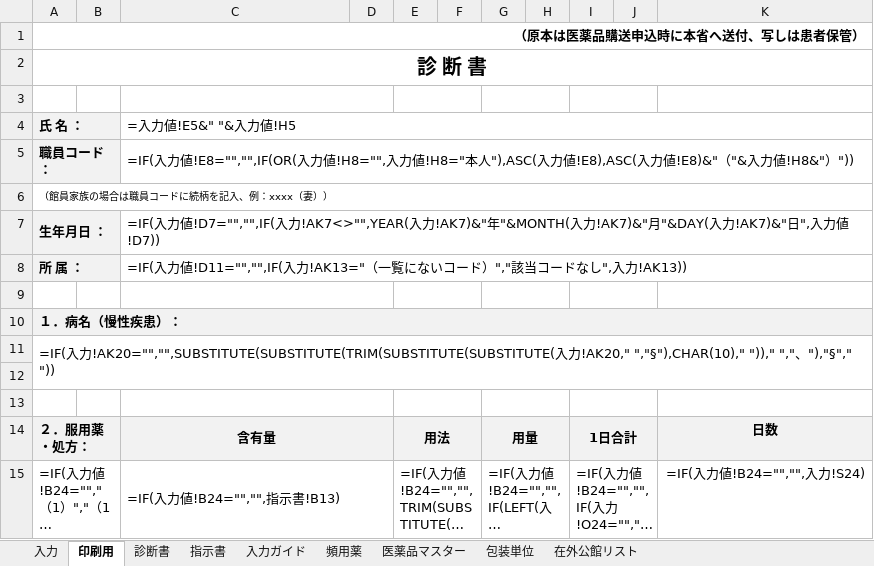
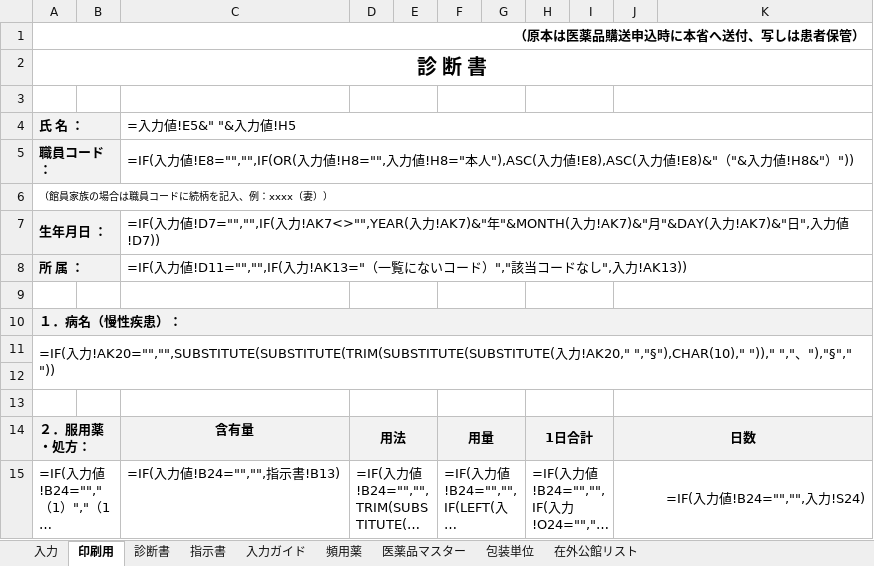
Before and after one commit to ysk713/-, an Excel workbook: shindansho-excel/shindansho-shijisho.xlsx, sheet 印刷用, drawn as a sheet; only a part is shown; long unchanged cells end in …; values as stored, in another font and other column widths than the file's, no borders; formulas without a stored value are shown as written; removed rows and columns are numbered as before the commit, all else as after; the diff covers the shown part only; the diff names each change by its address in the sheet, - before the commit and + after, or states it on an @@ line.

```diff
--- a/shindansho-excel/shindansho-shijisho.xlsx (sheet 印刷用)
+++ b/shindansho-excel/shindansho-shijisho.xlsx (sheet 印刷用)
-column D, empty
+column I, empty
-C3:D3 merged
-I3:J3 merged
+H3:I3 merged
+J3:K3 merged
-C9:D9 merged
-I9:J9 merged
+H9:I9 merged
+J9:K9 merged
-C13:D13 merged
-I13:J13 merged
+H13:I13 merged
+J13:K13 merged
-C14:D14 merged
-I14:J14 merged
+H14:I14 merged
-J14: (empty)
+J14: 日数
-J14 fill: none
+J14 fill: #F2F2F2
+J14:K14 merged
-K14: 日数
+K14: (empty)
-K14 fill: #F2F2F2
+K14 fill: none
-C15:D15 merged
-I15:J15 merged
+H15:I15 merged
-J15: (empty)
+J15: =IF(入力値!B24="","",入力!S24)
+J15:K15 merged
-K15: =IF(入力値!B24="","",入力!S24)
+K15: (empty)
```
Also changed, not shown: 53 edited cells, cell formats and merged cells elsewhere in this sheet, sheet 指示書, hidden cells, shindansho-excel/shindansho-shijisho_mihon.xlsx, 3 other files.
